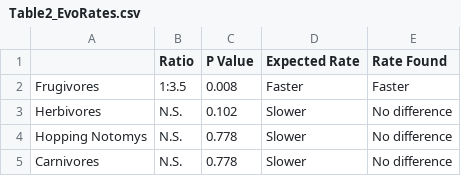
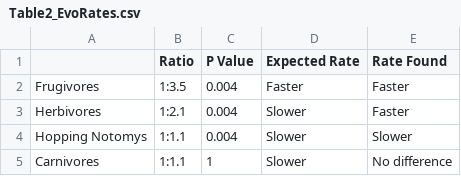
Before and after one commit to miracleray/allometry-rodents, a CSV file: Data/Results/Table2_EvoRates.csv, drawn as a sheet.

```diff
--- a/Data/Results/Table2_EvoRates.csv
+++ b/Data/Results/Table2_EvoRates.csv
@@ -1,5 +1,5 @@
 "","Ratio","P Value","Expected Rate","Rate Found"
-"Frugivores","1:3.5","0.008","Faster","Faster"
-"Herbivores","N.S.","0.102","Slower","No difference"
-"Hopping Notomys","N.S.","0.778","Slower","No difference"
-"Carnivores","N.S.","0.778","Slower","No difference"
+"Frugivores","1:3.5","0.004","Faster","Faster"
+"Herbivores","1:2.1","0.004","Slower","Faster"
+"Hopping Notomys","1:1.1","0.004","Slower","Slower"
+"Carnivores","1:1.1","1","Slower","No difference"
```
Also changed, not shown: 3 other files.
